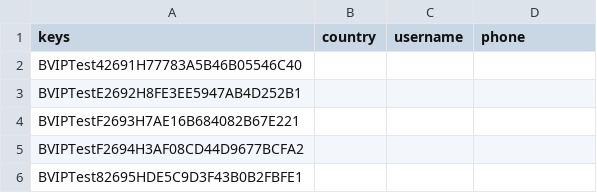
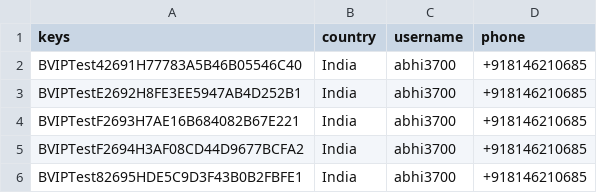
Before and after one commit to abhi3700/keyhub_bot, a CSV file: keys/B.csv, drawn as a sheet.

```diff
--- a/keys/B.csv
+++ b/keys/B.csv
@@ -1,6 +1,6 @@
 keys,country,username,phone
-BVIPTest42691H77783A5B46B05546C40,,,
-BVIPTestE2692H8FE3EE5947AB4D252B1,,,
-BVIPTestF2693H7AE16B684082B67E221,,,
-BVIPTestF2694H3AF08CD44D9677BCFA2,,,
-BVIPTest82695HDE5C9D3F43B0B2FBFE1,,,
+BVIPTest42691H77783A5B46B05546C40,India,abhi3700,+918146210685
+BVIPTestE2692H8FE3EE5947AB4D252B1,India,abhi3700,+918146210685
+BVIPTestF2693H7AE16B684082B67E221,India,abhi3700,+918146210685
+BVIPTestF2694H3AF08CD44D9677BCFA2,India,abhi3700,+918146210685
+BVIPTest82695HDE5C9D3F43B0B2FBFE1,India,abhi3700,+918146210685
```
Also changed, not shown: keys/A.csv, 2 other files.
